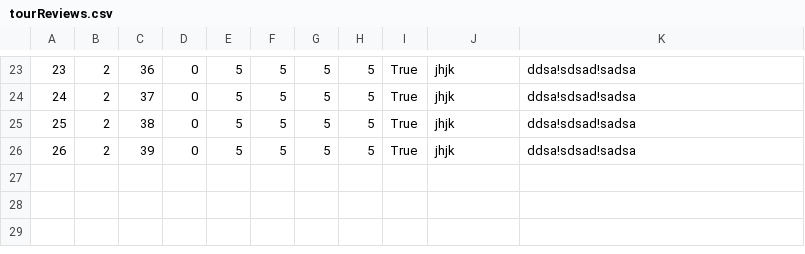
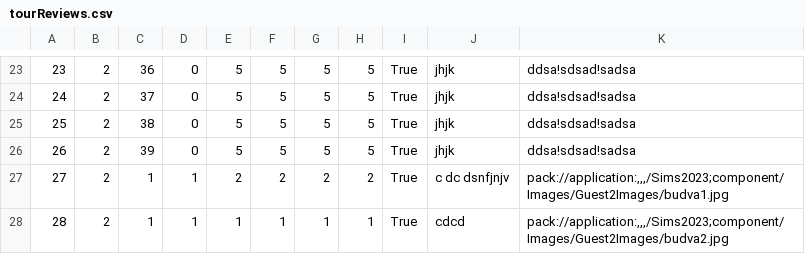
Before and after one commit to dokma11/SIMS-Project-Group-4-Team-B, a CSV file: Sims2023/Sims2023/Resources/Data/tourReviews.csv, drawn as a sheet; only a part is shown, gaps mark what is left out.

```diff
--- a/Sims2023/Sims2023/Resources/Data/tourReviews.csv
+++ b/Sims2023/Sims2023/Resources/Data/tourReviews.csv
@@ -26 +26,3 @@
 26|2|39|0|5|5|5|5|True|jhjk|ddsa!sdsad!sadsa
+27|2|1|1|2|2|2|2|True|c dc dsnfjnjv|pack://application:,,,/Sims2023;component/Images/Guest2Images/budva1.jpg
+28|2|1|1|1|1|1|1|True|cdcd|pack://application:,,,/Sims2023;component/Images/Guest2Images/budva2.jpg
```
Also changed, not shown: Sims2023/Sims2023/Resources/Data/complexTourRequests.csv, Sims2023/Sims2023/Resources/Data/keyPoints.csv, 11 other files.
